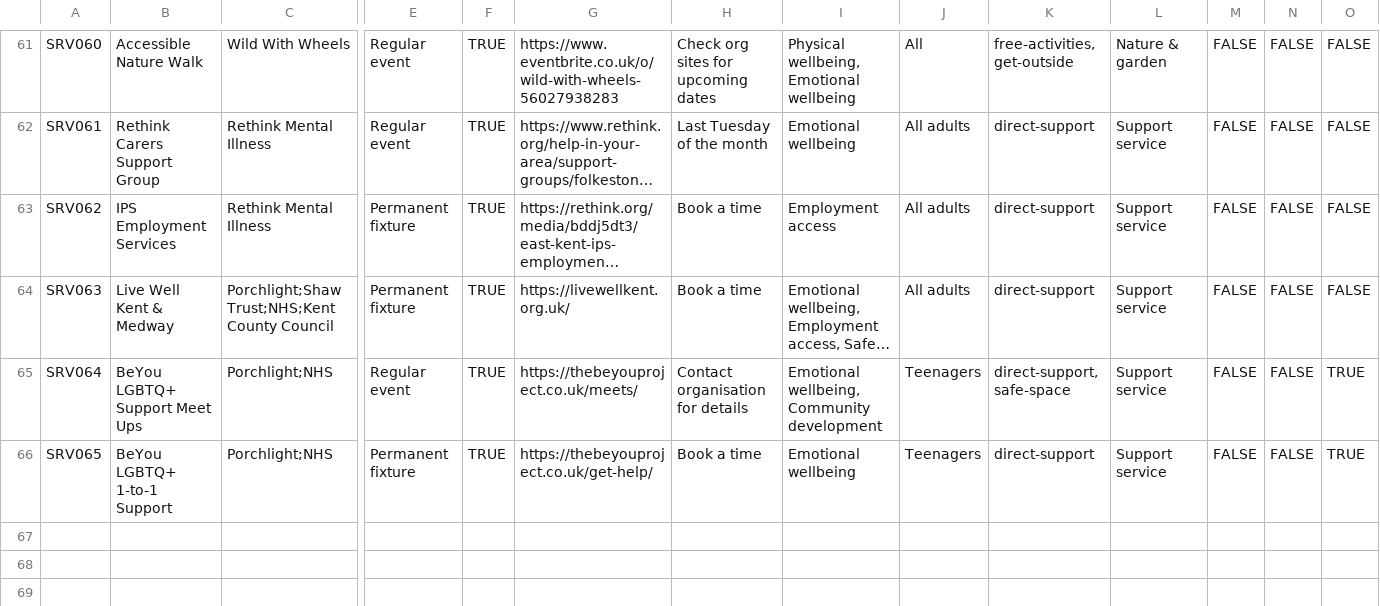
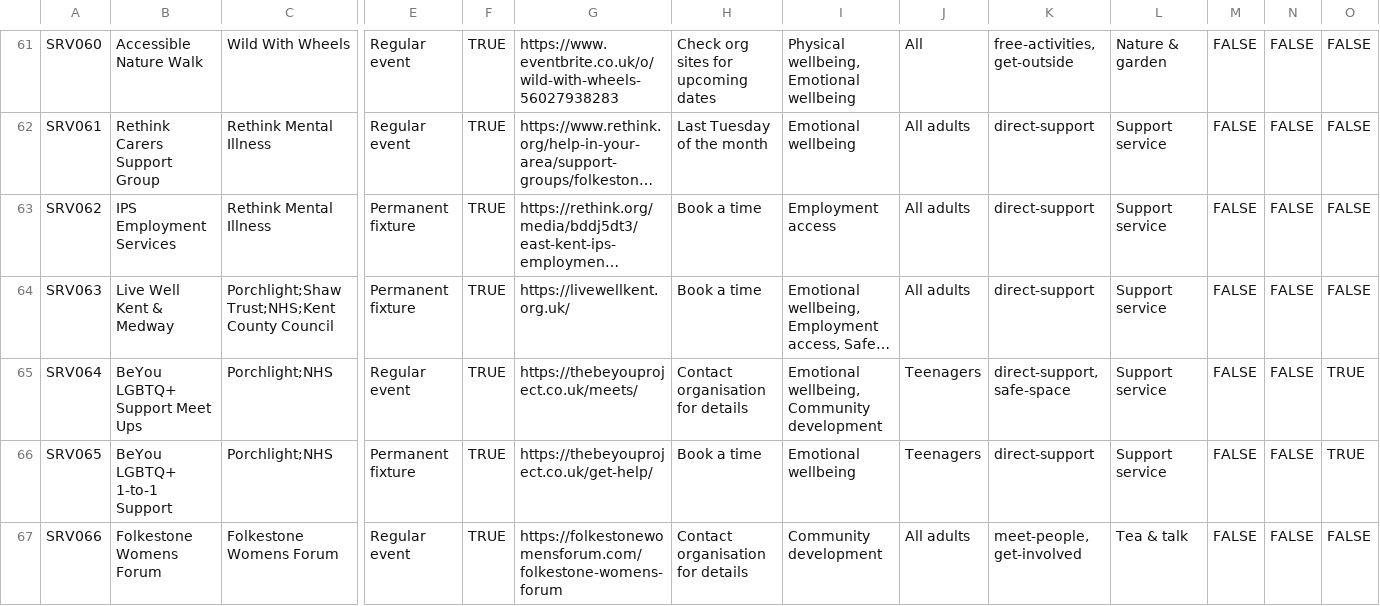
Before and after one commit to deelion/folkestone-hythe-community-directory, a CSV file: data/services.csv, drawn as a sheet; only a part is shown, gaps mark what is left out; long unchanged cells end in …; rows hold the shown columns only; the diff covers the shown part only; the diff names each change by its address in the sheet, - before the commit and + after, or states it on an @@ line.

Commit message:
add more org details

```diff
--- a/data/services.csv
+++ b/data/services.csv
+row 67: SRV066 | Folkestone Womens Forum | Folkestone Womens Forum | Regular event | TRUE | https://folkestonewomensforum.com/folkestone-womens-forum | Contact organisation for details | Community development | All adults | meet-people, get-involved | Tea & talk | FALSE | FALSE | FALSE
```
Also changed, not shown: 1 added row and 2 edited cells elsewhere in this file, data/locations.csv, 2 other files.
